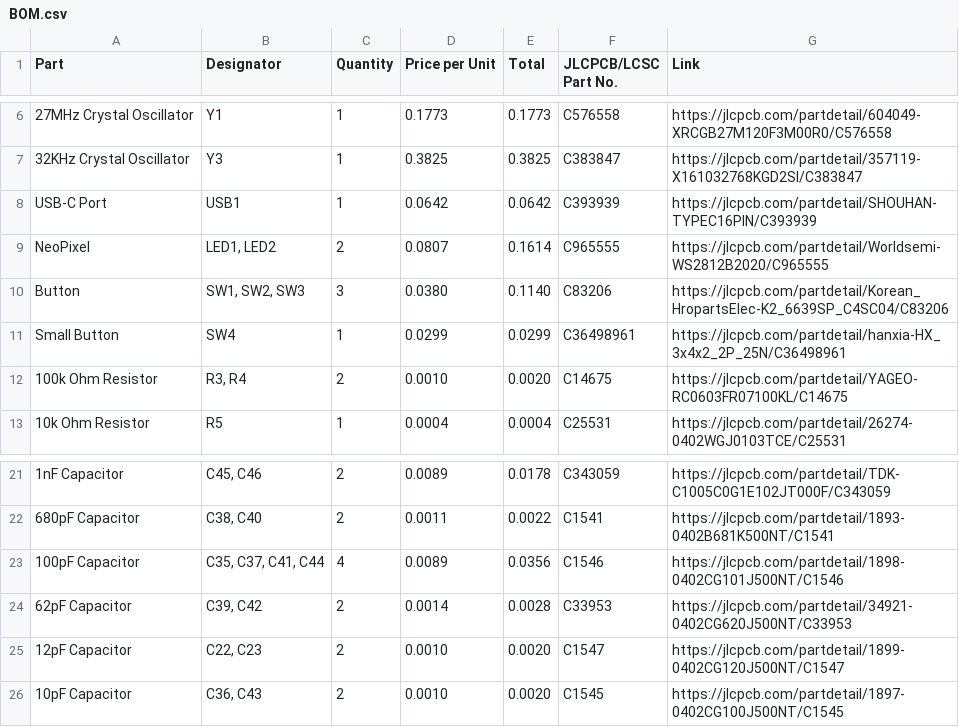
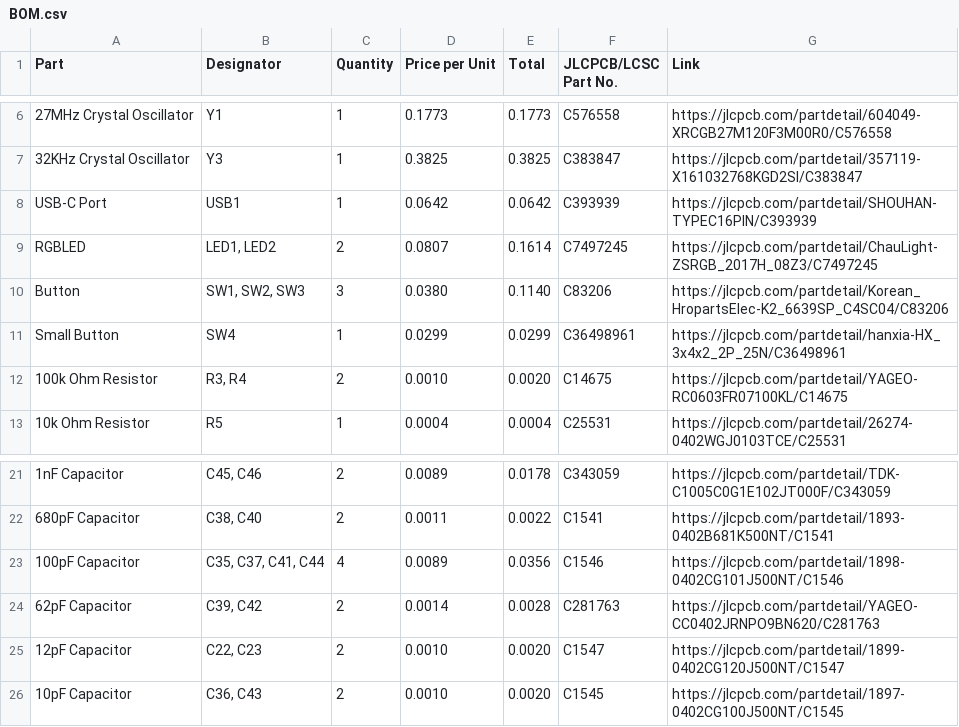
Before and after one commit to m5kro/KiKard, a CSV file: BOM.csv, drawn as a sheet; only a part is shown, gaps mark what is left out.

```diff
--- a/BOM.csv
+++ b/BOM.csv
@@ -8,3 +8,3 @@
 "USB-C Port","USB1","1","0.0642","0.0642","C393939","https://jlcpcb.com/partdetail/SHOUHAN-TYPEC16PIN/C393939"
-"NeoPixel","LED1, LED2","2","0.0807","0.1614","C965555","https://jlcpcb.com/partdetail/Worldsemi-WS2812B2020/C965555"
+"RGBLED","LED1, LED2","2","0.0807","0.1614","C7497245","https://jlcpcb.com/partdetail/ChauLight-ZSRGB_2017H_08Z3/C7497245"
 "Button","SW1, SW2, SW3","3","0.0380","0.1140","C83206","https://jlcpcb.com/partdetail/Korean_HropartsElec-K2_6639SP_C4SC04/C83206"
@@ -23,3 +23,3 @@
 "100pF Capacitor","C35, C37, C41, C44","4","0.0089","0.0356","C1546","https://jlcpcb.com/partdetail/1898-0402CG101J500NT/C1546"
-"62pF Capacitor","C39, C42","2","0.0014","0.0028","C33953","https://jlcpcb.com/partdetail/34921-0402CG620J500NT/C33953"
+"62pF Capacitor","C39, C42","2","0.0014","0.0028","C281763","https://jlcpcb.com/partdetail/YAGEO-CC0402JRNPO9BN620/C281763"
 "12pF Capacitor","C22, C23","2","0.0010","0.0020","C1547","https://jlcpcb.com/partdetail/1899-0402CG120J500NT/C1547"
```
Also changed, not shown: 57 other files.
